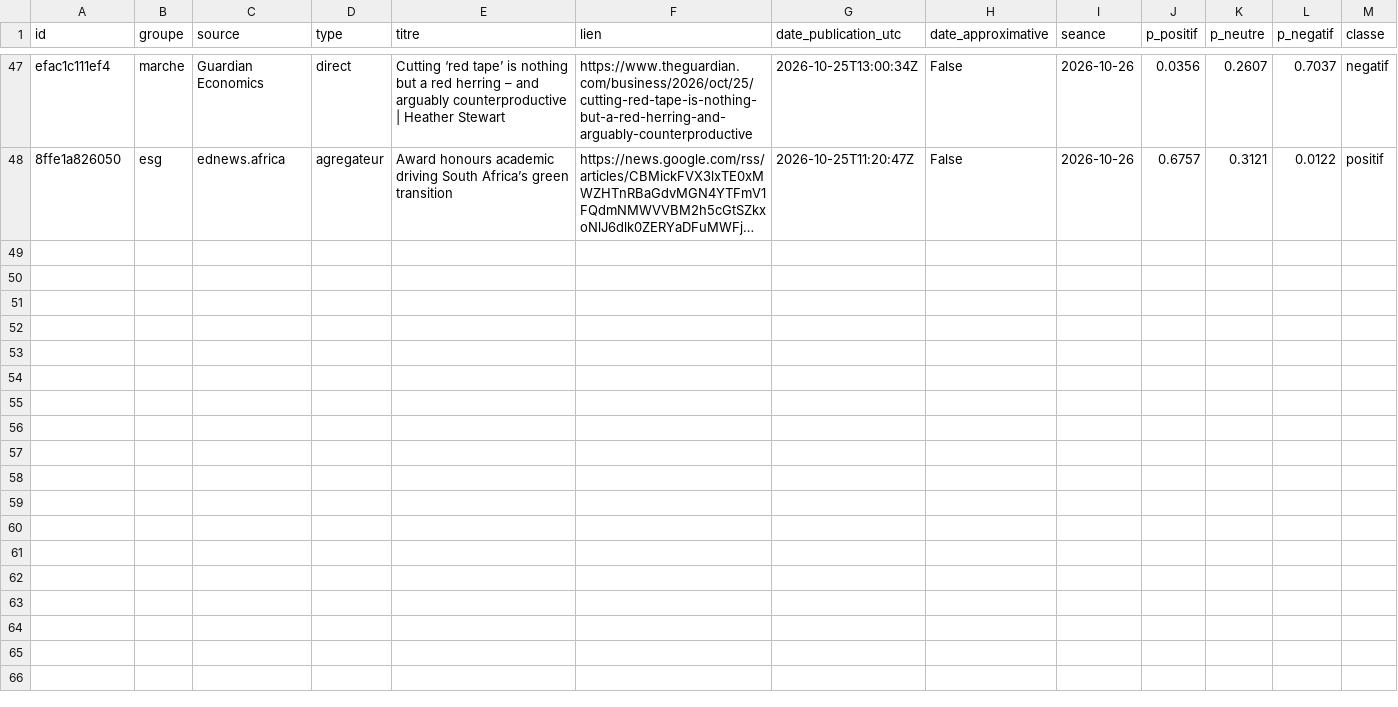
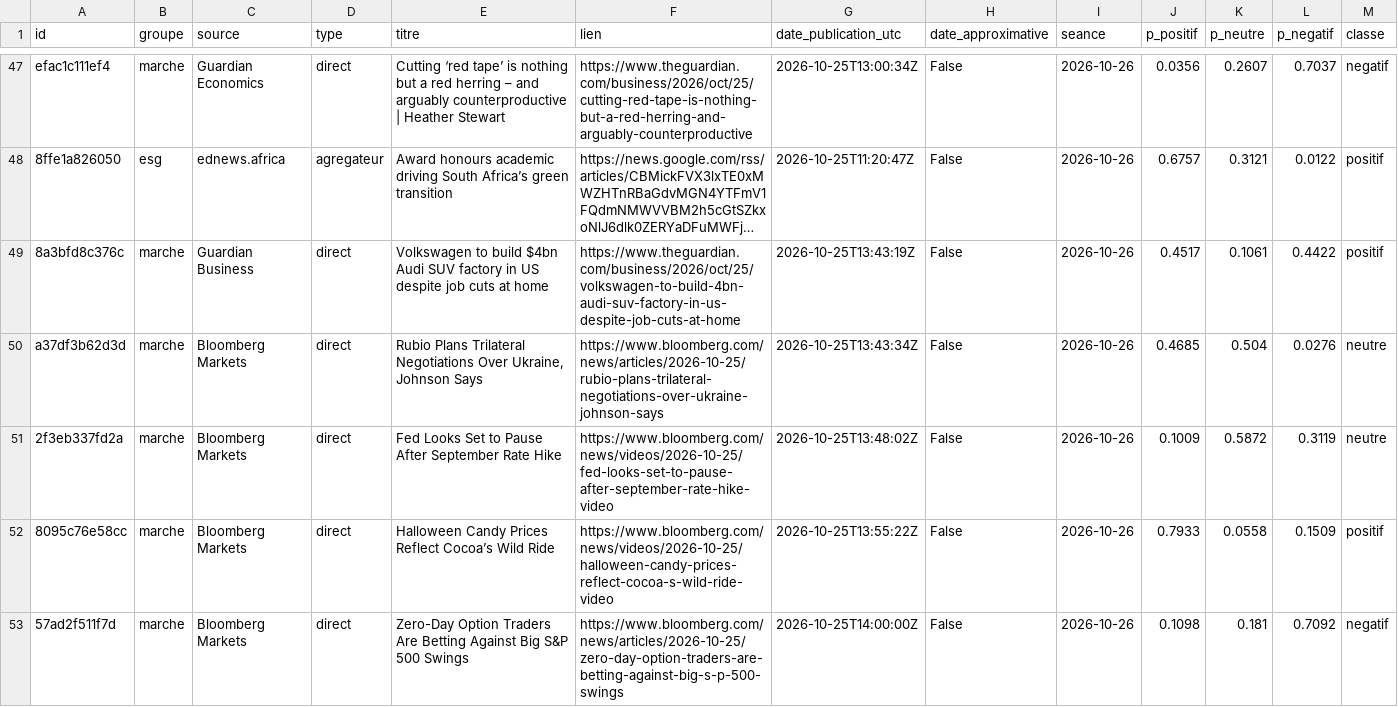
Before and after one commit to Gaaabbb444/contrepoint, a CSV file: data/titres/2026/10/2026-10-25.csv, drawn as a sheet; only a part is shown, gaps mark what is left out; long unchanged cells end in …; rows hold the shown columns only; the diff covers the shown part only; the diff names each change by its address in the sheet, - before the commit and + after, or states it on an @@ line.

```diff
--- a/data/titres/2026/10/2026-10-25.csv
+++ b/data/titres/2026/10/2026-10-25.csv
+row 49: 8a3bfd8c376c | marche | Guardian Business | direct | Volkswagen to build $4bn Audi SUV factory in US despite job cuts at home | https://www.theguardian.com/business/2026/oct/25/volkswagen-to-build-4bn-audi-suv-factory-in-us-despite-job-cuts-at-home | 2026-10-25T13:43:19Z | False | 2026-10-26 | 0.4517 | 0.1061 | 0.4422 | positif
+row 50: a37df3b62d3d | marche | Bloomberg Markets | direct | Rubio Plans Trilateral Negotiations Over Ukraine, Johnson Says | https://www.bloomberg.com/news/articles/2026-10-25/rubio-plans-trilateral-negotiations-over-ukraine-johnson-says | 2026-10-25T13:43:34Z | False | 2026-10-26 | 0.4685 | 0.504 | 0.0276 | neutre
+row 51: 2f3eb337fd2a | marche | Bloomberg Markets | direct | Fed Looks Set to Pause After September Rate Hike | https://www.bloomberg.com/news/videos/2026-10-25/fed-looks-set-to-pause-after-september-rate-hike-video | 2026-10-25T13:48:02Z | False | 2026-10-26 | 0.1009 | 0.5872 | 0.3119 | neutre
+row 52: 8095c76e58cc | marche | Bloomberg Markets | direct | Halloween Candy Prices Reflect Cocoa’s Wild Ride | https://www.bloomberg.com/news/videos/2026-10-25/halloween-candy-prices-reflect-cocoa-s-wild-ride-video | 2026-10-25T13:55:22Z | False | 2026-10-26 | 0.7933 | 0.0558 | 0.1509 | positif
+row 53: 57ad2f511f7d | marche | Bloomberg Markets | direct | Zero-Day Option Traders Are Betting Against Big S&P 500 Swings | https://www.bloomberg.com/news/articles/2026-10-25/zero-day-option-traders-are-betting-against-big-s-p-500-swings | 2026-10-25T14:00:00Z | False | 2026-10-26 | 0.1098 | 0.181 | 0.7092 | negatif
```
Also changed, not shown: 5 added rows elsewhere in this file, data/journal_execution.csv.
